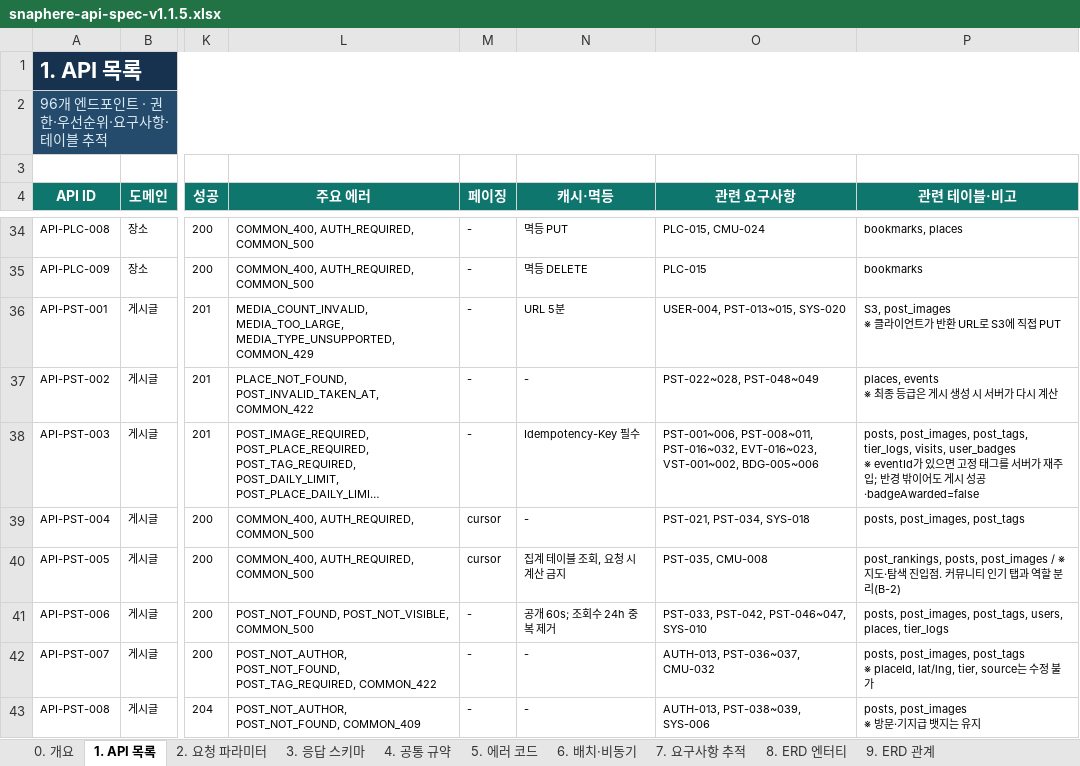
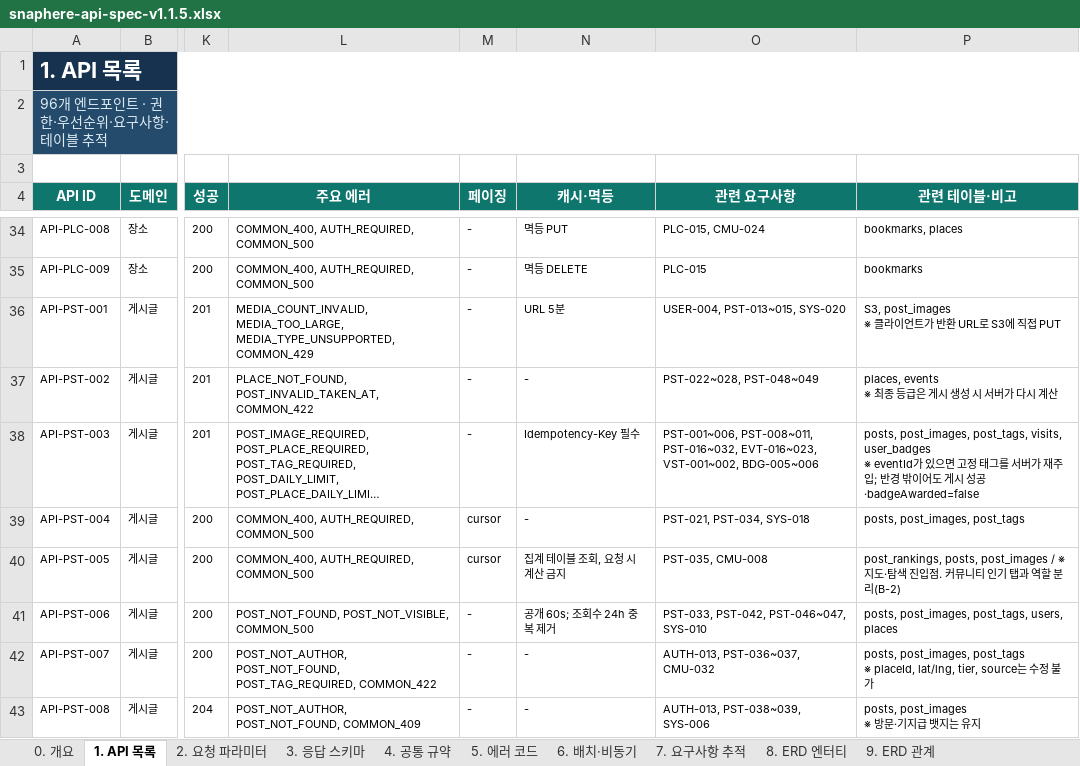
Before and after one commit to Kim-su-been/SnapHere, an Excel workbook: docs/specs/snaphere-api-spec-v1.1.5.xlsx, sheet 1. API 목록, drawn as a sheet; only a part is shown, gaps mark what is left out; long unchanged cells end in …; values as stored, in another font and other column widths than the file's, no borders; conditional formats and table styles not drawn; the diff names each change by its address in the sheet, - before the commit and + after, or states it on an @@ line.

```diff
--- a/docs/specs/snaphere-api-spec-v1.1.5.xlsx (sheet 1. API 목록)
+++ b/docs/specs/snaphere-api-spec-v1.1.5.xlsx (sheet 1. API 목록)
-P38 (관련 테이블·비고): …post_images, post_tags, tier_logs, visits, user_badges…
+P38 (관련 테이블·비고): …post_images, post_tags, visits, user_badges…
-P41 (관련 테이블·비고): …post_tags, users, places, tier_logs
+P41 (관련 테이블·비고): …post_tags, users, places
```
Also changed, not shown: sheet 9. ERD 관계, sheet 8. ERD 엔터티, sheet 3. 응답 스키마, sheet 0. 개요, 14 other files.
